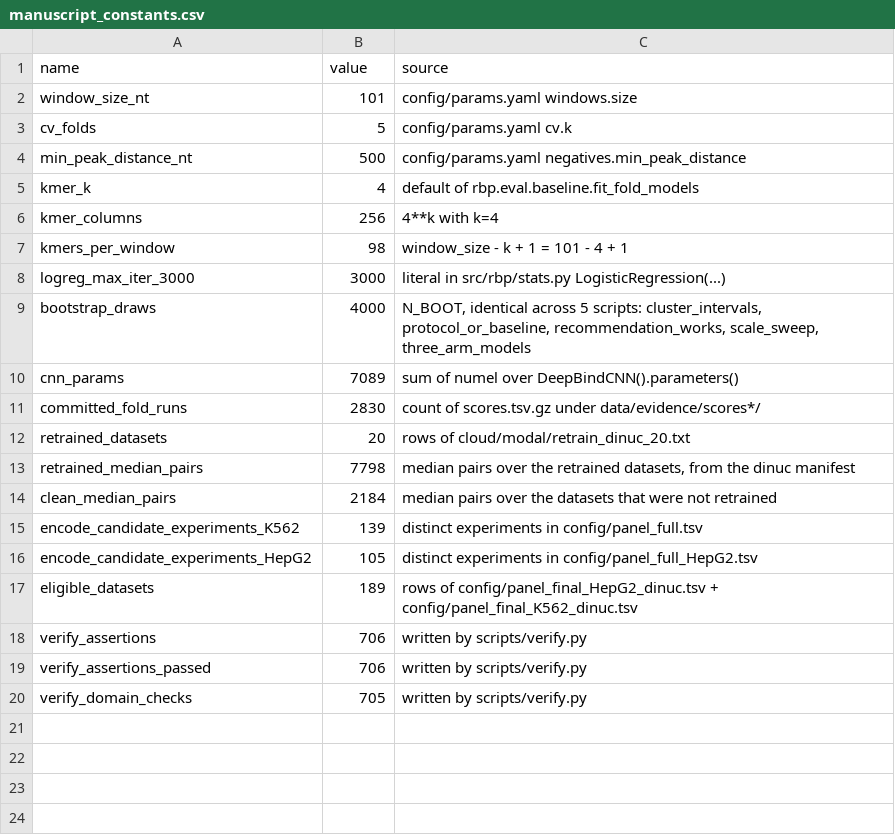
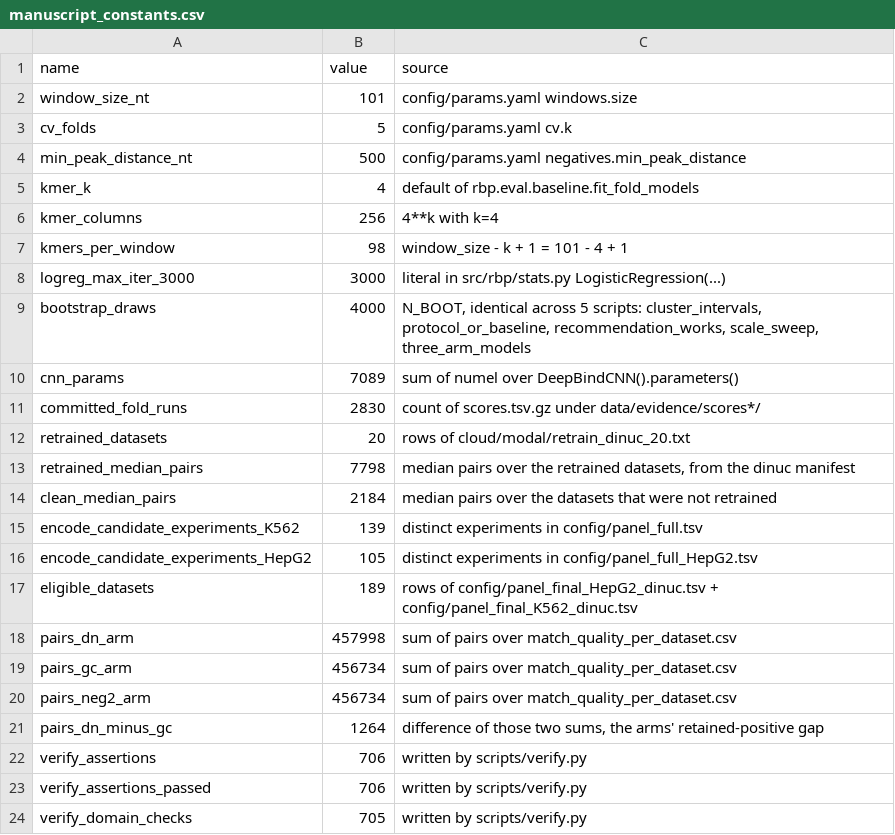
Before and after one commit to NirmalKumar31/rbp-protocol-calibration, a CSV file: results/tables/manuscript_constants.csv, drawn as a sheet.

```diff
--- a/results/tables/manuscript_constants.csv
+++ b/results/tables/manuscript_constants.csv
@@ -17,2 +17,6 @@ encode_candidate_experiments_HepG2,105,distinct experiments in config/panel_full
 eligible_datasets,189,rows of config/panel_final_HepG2_dinuc.tsv + config/panel_final_K562_dinuc.tsv
+pairs_dn_arm,457998,sum of pairs over match_quality_per_dataset.csv
+pairs_gc_arm,456734,sum of pairs over match_quality_per_dataset.csv
+pairs_neg2_arm,456734,sum of pairs over match_quality_per_dataset.csv
+pairs_dn_minus_gc,1264,"difference of those two sums, the arms' retained-positive gap"
 verify_assertions,706,written by scripts/verify.py
```
Also changed, not shown: 3 other files.
